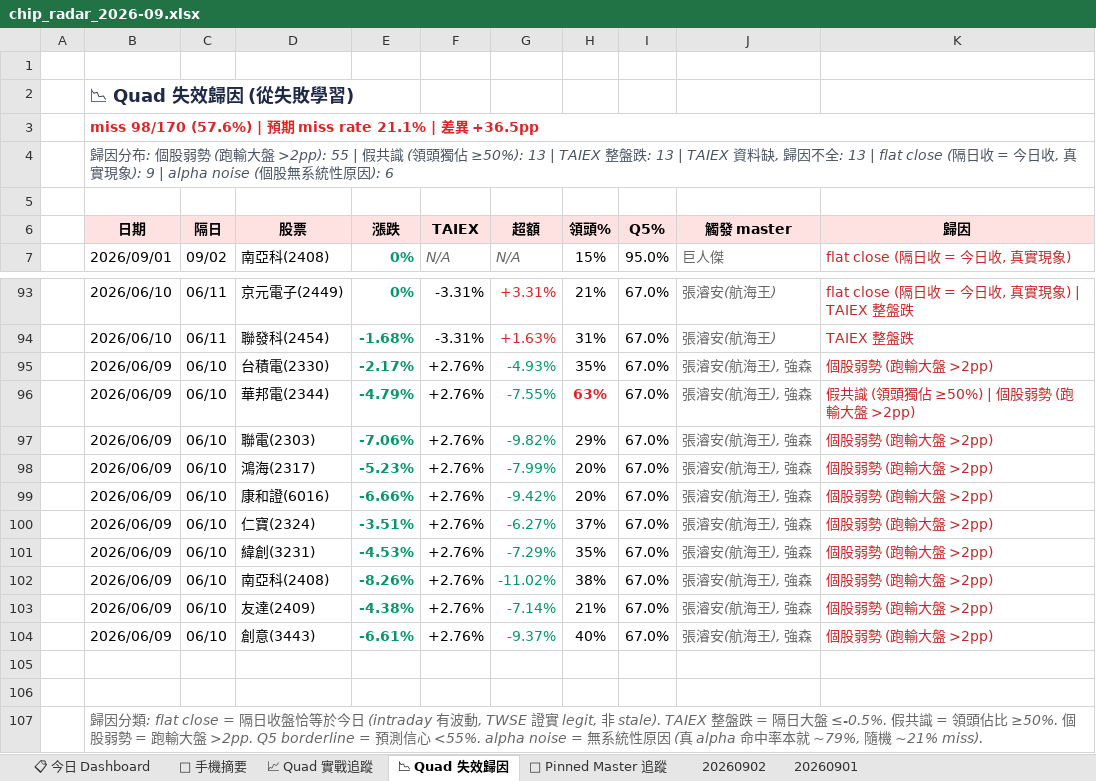
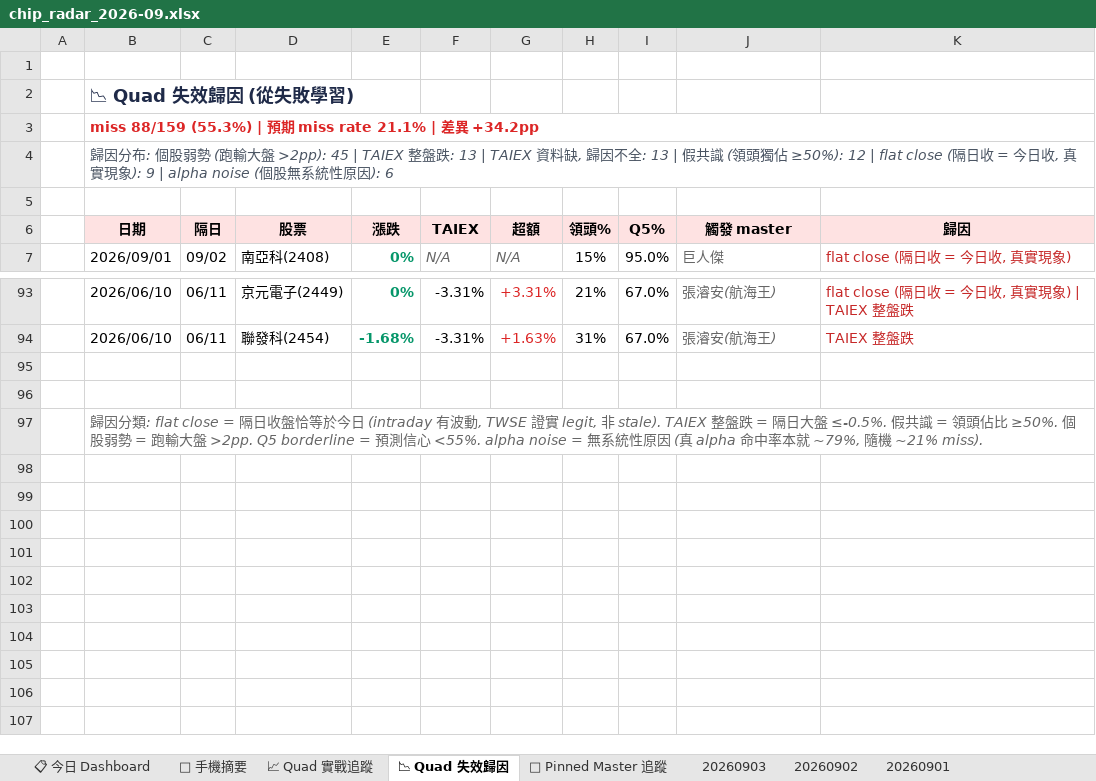
Before and after one commit to DRwillychiu/CHIP_RADAR_TW, an Excel workbook: data/reports/chip_radar_2026-09.xlsx, sheet 📉 Quad 失效歸因, drawn as a sheet; only a part is shown, gaps mark what is left out; values as stored, in another font and other column widths than the file's, no borders; the diff names each change by its address in the sheet, - before the commit and + after, or states it on an @@ line.

```diff
--- a/data/reports/chip_radar_2026-09.xlsx (sheet 📉 Quad 失效歸因)
+++ b/data/reports/chip_radar_2026-09.xlsx (sheet 📉 Quad 失效歸因)
+sheet tab: 20260903
-B3 (日期): miss 98/170 (57.6%) | 預期 miss rate 21.1% | 差異 +36.5pp
+B3 (日期): miss 88/159 (55.3%) | 預期 miss rate 21.1% | 差異 +34.2pp
-B4 (日期): …大盤 >2pp): 55 | 假共識 (領頭獨佔 ≥50%): 13 | TAIEX 整盤跌: 13 | TAIEX 資料缺, 歸因不全: 13 | flat close (…
+B4 (日期): …大盤 >2pp): 45 | TAIEX 整盤跌: 13 | TAIEX 資料缺, 歸因不全: 13 | 假共識 (領頭獨佔 ≥50%): 12 | flat close (…
-row 95:  | 2026/06/09 | 06/10 | 台積電(2330) | -2.17% | +2.76% | -4.93% | 35% | 67.0% | 張濬安(航海王), 強森 | 個股弱勢 (跑輸大盤 >2pp)
-row 96:  | 2026/06/09 | 06/10 | 華邦電(2344) | -4.79% | +2.76% | -7.55% | 63% | 67.0% | 張濬安(航海王), 強森 | 假共識 (領頭獨佔 ≥50%) | 個股弱勢 (跑輸大盤 >2pp)
-row 97:  | 2026/06/09 | 06/10 | 聯電(2303) | -7.06% | +2.76% | -9.82% | 29% | 67.0% | 張濬安(航海王), 強森 | 個股弱勢 (跑輸大盤 >2pp)
-row 98:  | 2026/06/09 | 06/10 | 鴻海(2317) | -5.23% | +2.76% | -7.99% | 20% | 67.0% | 張濬安(航海王), 強森 | 個股弱勢 (跑輸大盤 >2pp)
-row 99:  | 2026/06/09 | 06/10 | 康和證(6016) | -6.66% | +2.76% | -9.42% | 20% | 67.0% | 張濬安(航海王), 強森 | 個股弱勢 (跑輸大盤 >2pp)
-row 100:  | 2026/06/09 | 06/10 | 仁寶(2324) | -3.51% | +2.76% | -6.27% | 37% | 67.0% | 張濬安(航海王), 強森 | 個股弱勢 (跑輸大盤 >2pp)
-row 101:  | 2026/06/09 | 06/10 | 緯創(3231) | -4.53% | +2.76% | -7.29% | 35% | 67.0% | 張濬安(航海王), 強森 | 個股弱勢 (跑輸大盤 >2pp)
-row 102:  | 2026/06/09 | 06/10 | 南亞科(2408) | -8.26% | +2.76% | -11.02% | 38% | 67.0% | 張濬安(航海王), 強森 | 個股弱勢 (跑輸大盤 >2pp)
-row 103:  | 2026/06/09 | 06/10 | 友達(2409) | -4.38% | +2.76% | -7.14% | 21% | 67.0% | 張濬安(航海王), 強森 | 個股弱勢 (跑輸大盤 >2pp)
-row 104:  | 2026/06/09 | 06/10 | 創意(3443) | -6.61% | +2.76% | -9.37% | 40% | 67.0% | 張濬安(航海王), 強森 | 個股弱勢 (跑輸大盤 >2pp)
```
Also changed, not shown: sheet 📋 今日 Dashboard, sheet 20260902, sheet 📌 Pinned Master 追蹤, sheet 📈 Quad 實戰追蹤, sheet 📱 手機摘要, data/reports/latest.xlsx, 22 other files.
